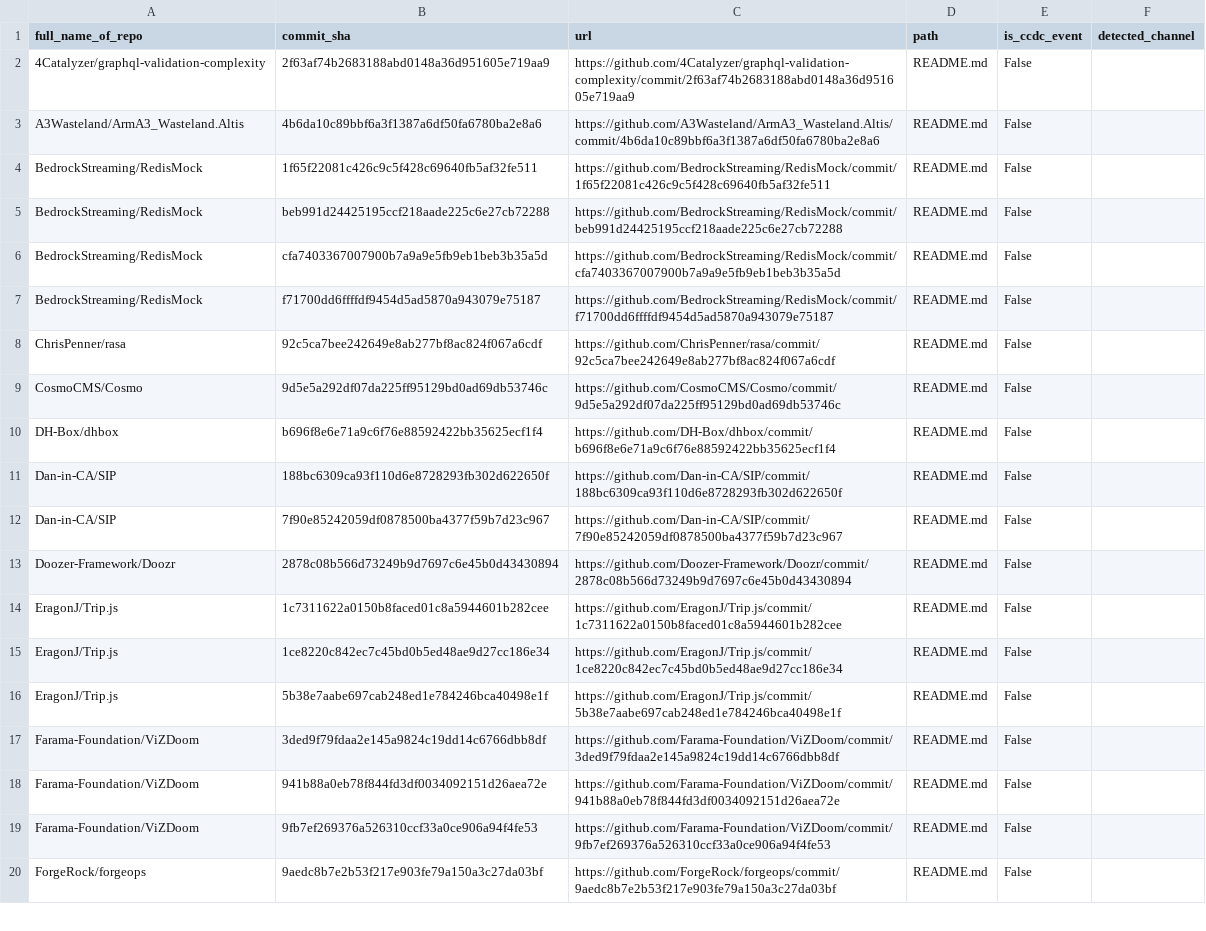
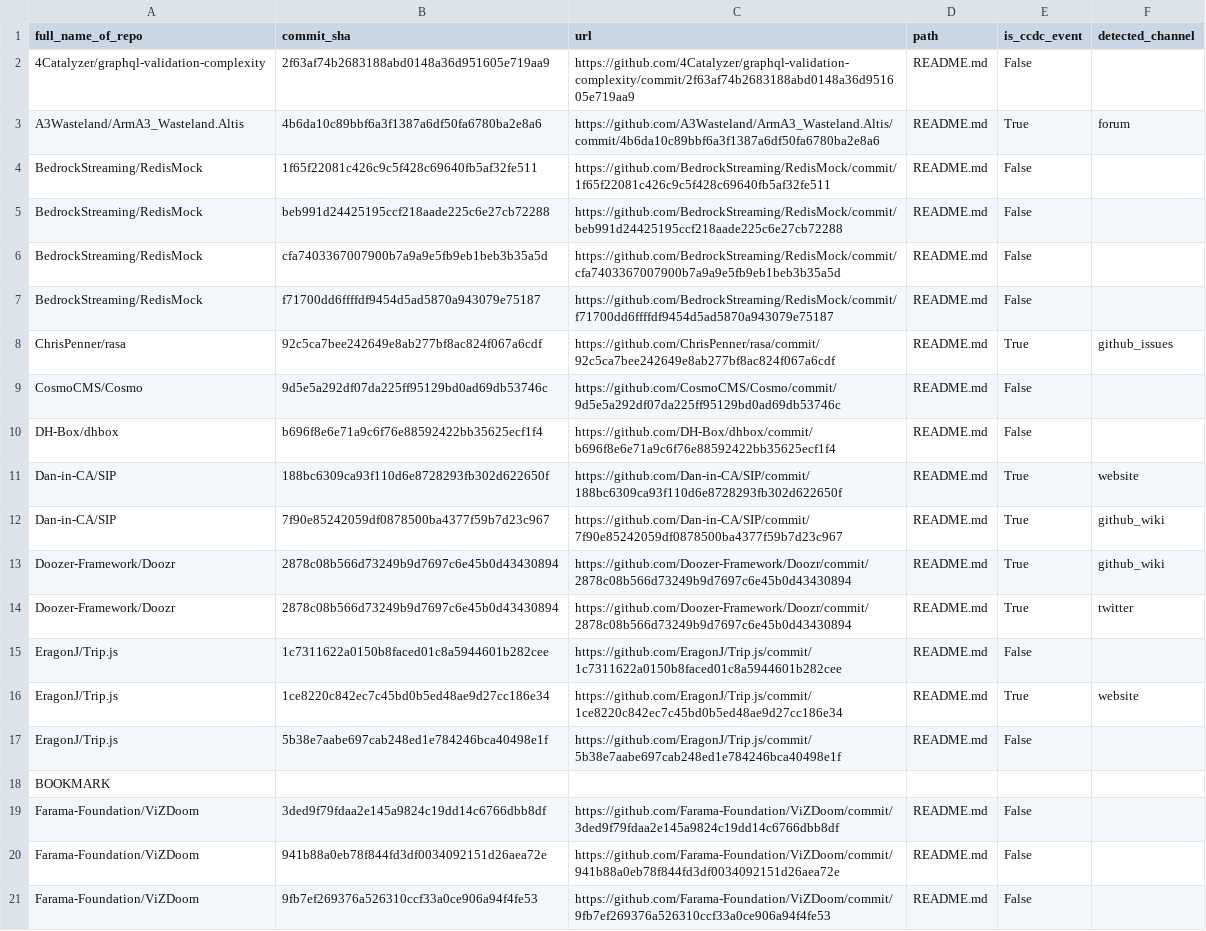
Before and after one commit to Leonard-Esser/autumn-2025-results, a CSV file: data/manual_analysis_of_385_random_subjects.csv (was data/manual_verification_of_385_random_subjects.csv), drawn as a sheet; only a part is shown; the shorter side is filled out with more unchanged rows.

Commit message:
Rename file and start with manual analysis
- Rename from "verification" to "analysis" since the analysis will be the basis on which the verification (comparison) will take place
- Manually analyse the first subjects up until BOOKMARK

```diff
--- a/data/manual_verification_of_385_random_subjects.csv
+++ b/data/manual_analysis_of_385_random_subjects.csv
@@ -2,3 +2,3 @@ full_name_of_repo,commit_sha,url,path,is_ccdc_event,detected_channel
 4Catalyzer/graphql-validation-complexity,2f63af74b2683188abd0148a36d951605e719aa9,https://github.com/4Catalyzer/graphql-validation-complexity/commit/2f63af74b2683188abd0148a36d951605e719aa9 ,README.md,False,
-A3Wasteland/ArmA3_Wasteland.Altis,4b6da10c89bbf6a3f1387a6df50fa6780ba2e8a6,https://github.com/A3Wasteland/ArmA3_Wasteland.Altis/commit/4b6da10c89bbf6a3f1387a6df50fa6780ba2e8a6 ,README.md,False,
+A3Wasteland/ArmA3_Wasteland.Altis,4b6da10c89bbf6a3f1387a6df50fa6780ba2e8a6,https://github.com/A3Wasteland/ArmA3_Wasteland.Altis/commit/4b6da10c89bbf6a3f1387a6df50fa6780ba2e8a6 ,README.md,True,forum
 BedrockStreaming/RedisMock,1f65f22081c426c9c5f428c69640fb5af32fe511,https://github.com/BedrockStreaming/RedisMock/commit/1f65f22081c426c9c5f428c69640fb5af32fe511 ,README.md,False,
@@ -7,11 +7,13 @@ BedrockStreaming/RedisMock,cfa7403367007900b7a9a9e5fb9eb1beb3b35a5d,https://gith
 BedrockStreaming/RedisMock,f71700dd6ffffdf9454d5ad5870a943079e75187,https://github.com/BedrockStreaming/RedisMock/commit/f71700dd6ffffdf9454d5ad5870a943079e75187 ,README.md,False,
-ChrisPenner/rasa,92c5ca7bee242649e8ab277bf8ac824f067a6cdf,https://github.com/ChrisPenner/rasa/commit/92c5ca7bee242649e8ab277bf8ac824f067a6cdf ,README.md,False,
+ChrisPenner/rasa,92c5ca7bee242649e8ab277bf8ac824f067a6cdf,https://github.com/ChrisPenner/rasa/commit/92c5ca7bee242649e8ab277bf8ac824f067a6cdf ,README.md,True,github_issues
 CosmoCMS/Cosmo,9d5e5a292df07da225ff95129bd0ad69db53746c,https://github.com/CosmoCMS/Cosmo/commit/9d5e5a292df07da225ff95129bd0ad69db53746c ,README.md,False,
 DH-Box/dhbox,b696f8e6e71a9c6f76e88592422bb35625ecf1f4,https://github.com/DH-Box/dhbox/commit/b696f8e6e71a9c6f76e88592422bb35625ecf1f4 ,README.md,False,
-Dan-in-CA/SIP,188bc6309ca93f110d6e8728293fb302d622650f,https://github.com/Dan-in-CA/SIP/commit/188bc6309ca93f110d6e8728293fb302d622650f ,README.md,False,
-Dan-in-CA/SIP,7f90e85242059df0878500ba4377f59b7d23c967,https://github.com/Dan-in-CA/SIP/commit/7f90e85242059df0878500ba4377f59b7d23c967 ,README.md,False,
-Doozer-Framework/Doozr,2878c08b566d73249b9d7697c6e45b0d43430894,https://github.com/Doozer-Framework/Doozr/commit/2878c08b566d73249b9d7697c6e45b0d43430894 ,README.md,False,
+Dan-in-CA/SIP,188bc6309ca93f110d6e8728293fb302d622650f,https://github.com/Dan-in-CA/SIP/commit/188bc6309ca93f110d6e8728293fb302d622650f ,README.md,True,website
+Dan-in-CA/SIP,7f90e85242059df0878500ba4377f59b7d23c967,https://github.com/Dan-in-CA/SIP/commit/7f90e85242059df0878500ba4377f59b7d23c967 ,README.md,True,github_wiki
+Doozer-Framework/Doozr,2878c08b566d73249b9d7697c6e45b0d43430894,https://github.com/Doozer-Framework/Doozr/commit/2878c08b566d73249b9d7697c6e45b0d43430894 ,README.md,True,github_wiki
+Doozer-Framework/Doozr,2878c08b566d73249b9d7697c6e45b0d43430894,https://github.com/Doozer-Framework/Doozr/commit/2878c08b566d73249b9d7697c6e45b0d43430894 ,README.md,True,twitter
 EragonJ/Trip.js,1c7311622a0150b8faced01c8a5944601b282cee,https://github.com/EragonJ/Trip.js/commit/1c7311622a0150b8faced01c8a5944601b282cee ,README.md,False,
-EragonJ/Trip.js,1ce8220c842ec7c45bd0b5ed48ae9d27cc186e34,https://github.com/EragonJ/Trip.js/commit/1ce8220c842ec7c45bd0b5ed48ae9d27cc186e34 ,README.md,False,
+EragonJ/Trip.js,1ce8220c842ec7c45bd0b5ed48ae9d27cc186e34,https://github.com/EragonJ/Trip.js/commit/1ce8220c842ec7c45bd0b5ed48ae9d27cc186e34 ,README.md,True,website
 EragonJ/Trip.js,5b38e7aabe697cab248ed1e784246bca40498e1f,https://github.com/EragonJ/Trip.js/commit/5b38e7aabe697cab248ed1e784246bca40498e1f ,README.md,False,
+BOOKMARK
 Farama-Foundation/ViZDoom,3ded9f79fdaa2e145a9824c19dd14c6766dbb8df,https://github.com/Farama-Foundation/ViZDoom/commit/3ded9f79fdaa2e145a9824c19dd14c6766dbb8df ,README.md,False,
```
Also changed, not shown: 1 other file.
